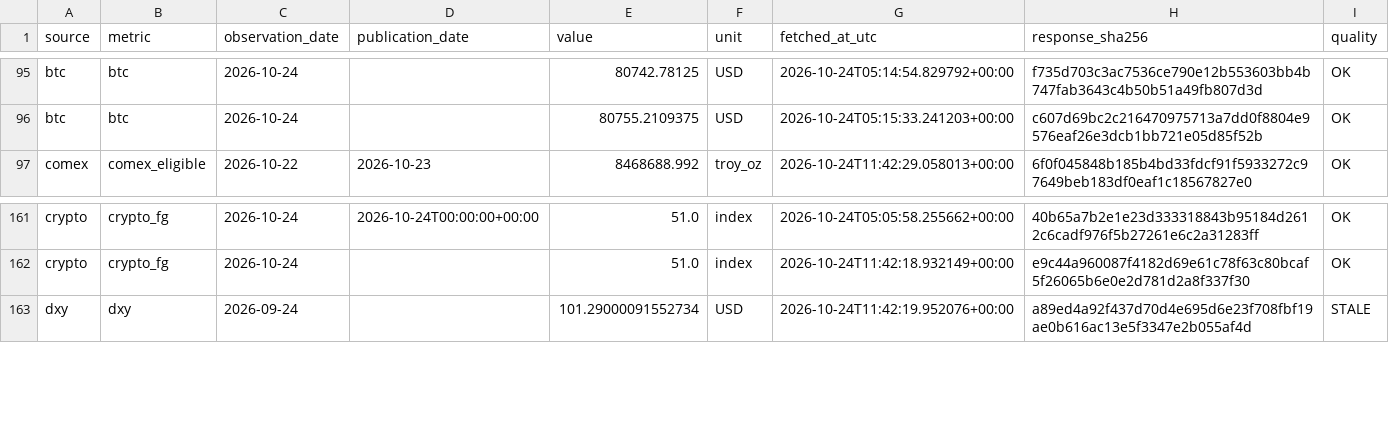
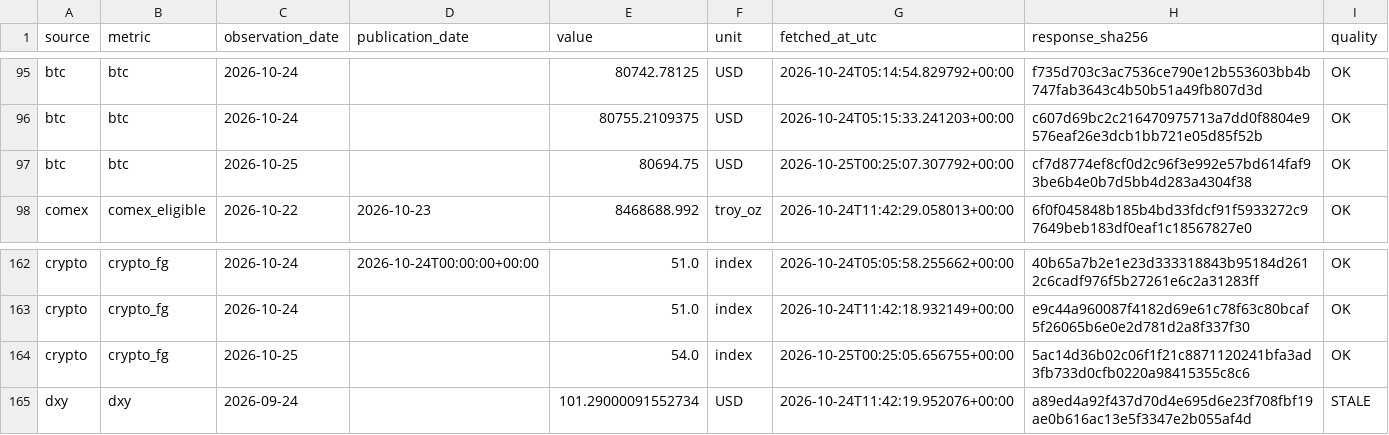
Before and after one commit to yydsdefi-cmyk/COMEX-Gold-Tracker, a CSV file: market_data/history.csv, drawn as a sheet; only a part is shown, gaps mark what is left out; the diff names each change by its address in the sheet, - before the commit and + after, or states it on an @@ line.

```diff
--- a/market_data/history.csv
+++ b/market_data/history.csv
+row 97: btc | btc | 2026-10-25 |  | 80694.75 | USD | 2026-10-25T00:25:07.307792+00:00 | cf7d8774ef8cf0d2c96f3e992e57bd614faf93be6b4e0b7d5bb4d283a4304f38 | OK
+row 164: crypto | crypto_fg | 2026-10-25 |  | 54.0 | index | 2026-10-25T00:25:05.656755+00:00 | 5ac14d36b02c06f1f21c8871120241bfa3ad3fb733d0cfb0220a98415355c8c6 | OK
```
Also changed, not shown: 9 other files.
